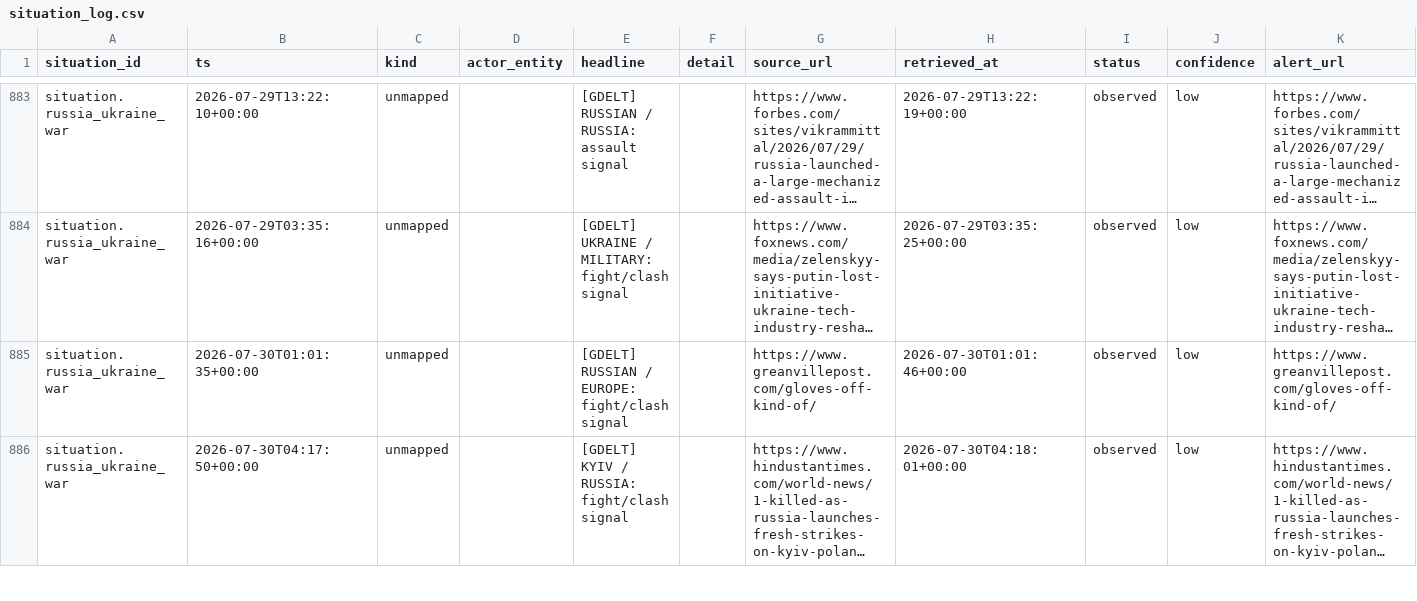
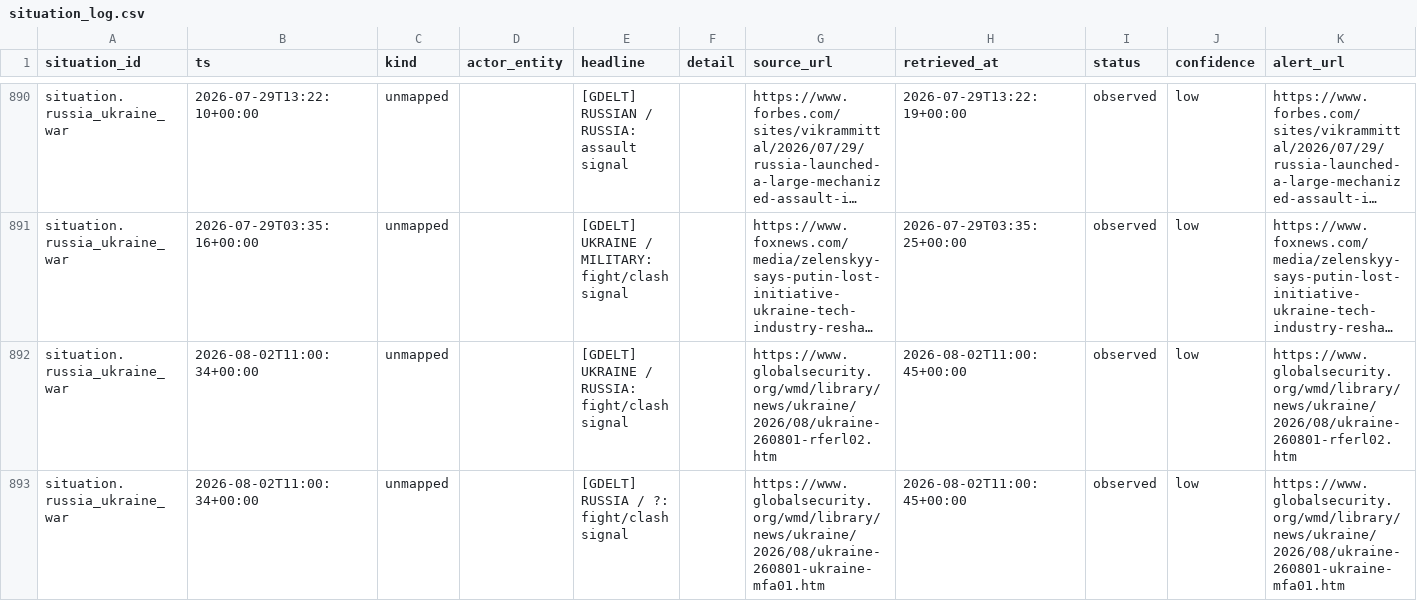
Before and after one commit to josephdelany/ripple-engine, a CSV file: data/state/situation_log.csv, drawn as a sheet; only a part is shown, gaps mark what is left out; the shorter side is filled out with more unchanged rows; long unchanged cells end in …; rows hold the shown columns only; the diff covers the shown part only; the diff names each change by its address in the sheet, - before the commit and + after, or states it on an @@ line.

```diff
--- a/data/state/situation_log.csv
+++ b/data/state/situation_log.csv
+row 892: situation.russia_ukraine_war | 2026-08-02T11:00:34+00:00 | unmapped |  | [GDELT] UKRAINE / RUSSIA: fight/clash signal |  | https://www.globalsecurity.org/wmd/library/news/ukraine/2026/08/ukraine-260801-rferl02.htm | 2026-08-02T11:00:45+00:00 | observed | low | https://www.globalsecurity.org/wmd/library/news/ukraine/2026/08/ukraine-260801-rferl02.htm
+row 893: situation.russia_ukraine_war | 2026-08-02T11:00:34+00:00 | unmapped |  | [GDELT] RUSSIA / ?: fight/clash signal |  | https://www.globalsecurity.org/wmd/library/news/ukraine/2026/08/ukraine-260801-ukraine-mfa01.htm | 2026-08-02T11:00:45+00:00 | observed | low | https://www.globalsecurity.org/wmd/library/news/ukraine/2026/08/ukraine-260801-ukraine-mfa01.htm
```
Also changed, not shown: 9 added rows elsewhere in this file, data/alert_queue.csv, 1 other file.
